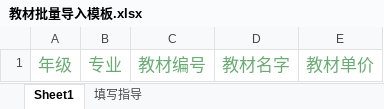
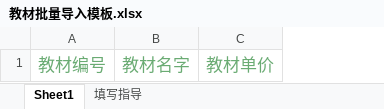
Before and after one commit to Elise001/Graduation-Project-ui, an Excel workbook: public/static/importTemp/教材批量导入模板.xlsx, sheet Sheet1, drawn as a sheet; values as stored, in another font and other column widths than the file's, no borders; the diff names each change by its address in the sheet, - before the commit and + after, or states it on an @@ line.

```diff
--- a/public/static/importTemp/教材批量导入模板.xlsx (sheet Sheet1)
+++ b/public/static/importTemp/教材批量导入模板.xlsx (sheet Sheet1)
-column A, row 1: 年级
-column B, row 1: 专业
```
Also changed, not shown: sheet 填写指导, 10 other files.
